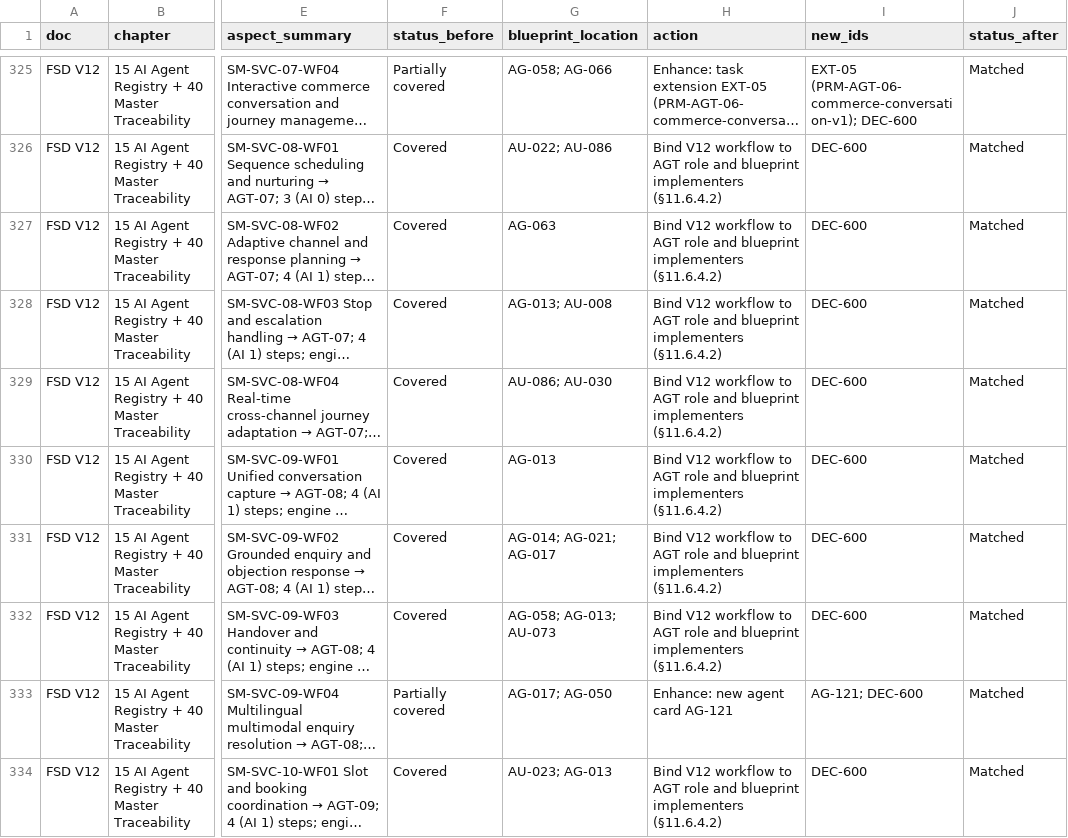
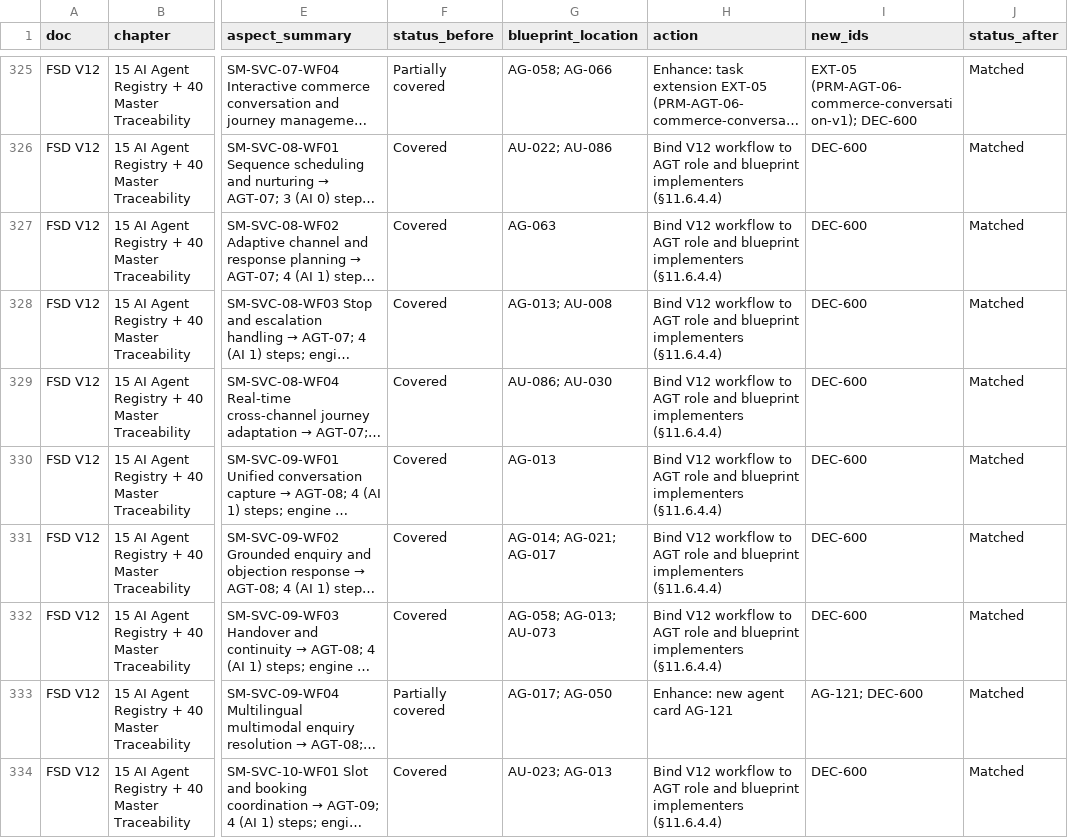
Before and after one commit to vishnukeerthi0428-ctrl/Allinonecalculator, a CSV file: blueprint/final/coverage_v12/F_coverage.csv, drawn as a sheet; only a part is shown, gaps mark what is left out; long unchanged cells end in …; the diff covers the shown part only; the diff names each change by its address in the sheet, - before the commit and + after, or states it on an @@ line.

```diff
--- a/blueprint/final/coverage_v12/F_coverage.csv
+++ b/blueprint/final/coverage_v12/F_coverage.csv
-H326:H332 (action): …blueprint implementers (§11.6.4.2)
+H326:H332 (action): …blueprint implementers (§11.6.4.4)
-H334 (action): …blueprint implementers (§11.6.4.2)
+H334 (action): …blueprint implementers (§11.6.4.4)
```
Also changed, not shown: 81 edited cells elsewhere in this file, 18 other files.
